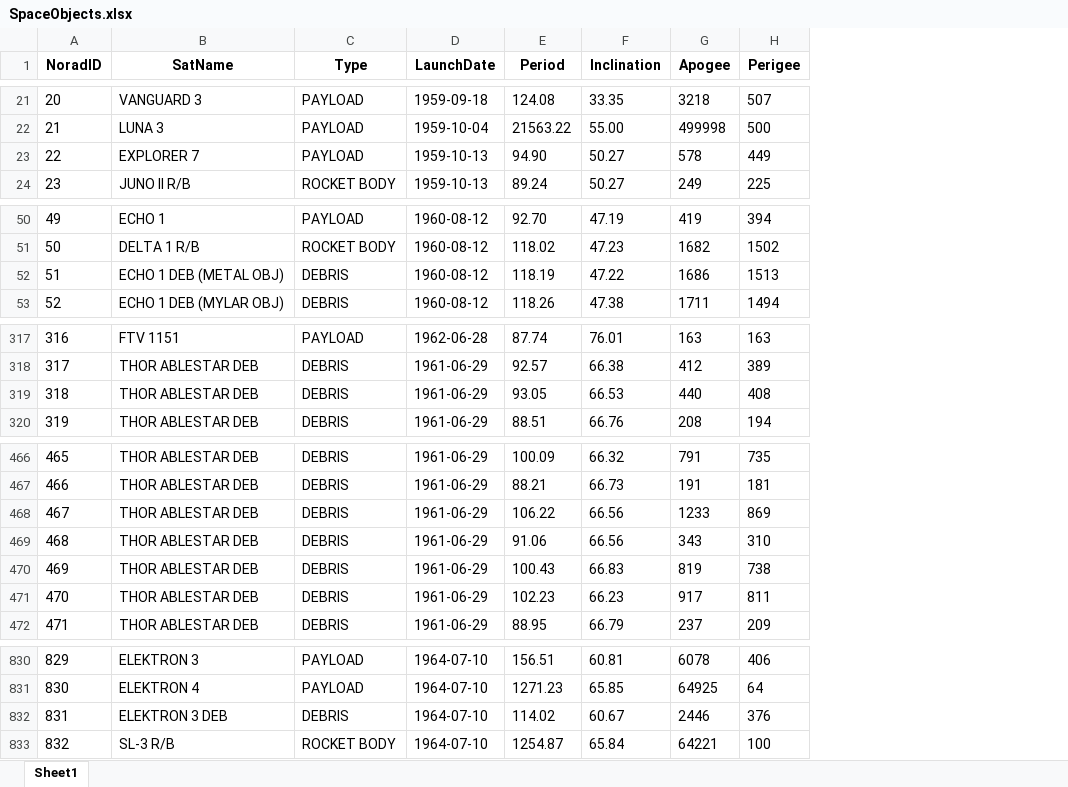
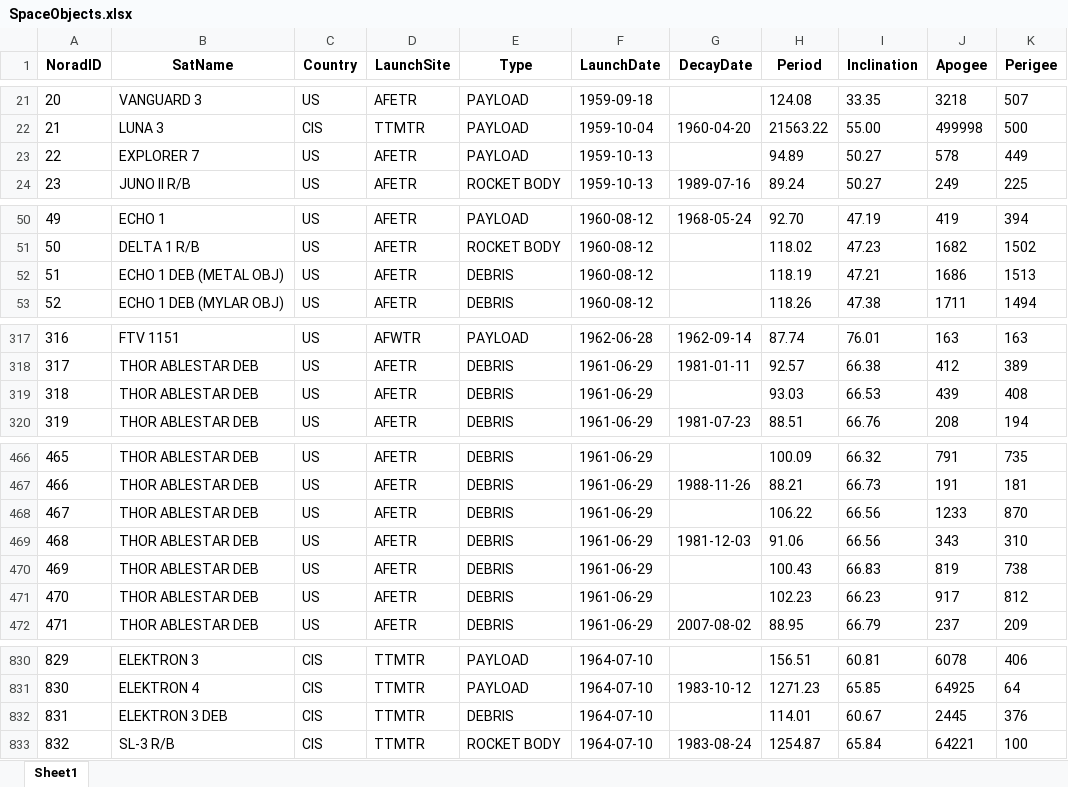
Before and after one commit to jashan7305/Space-Objects, an Excel workbook: SpaceObjects.xlsx, sheet Sheet1, drawn as a sheet; only a part is shown, gaps mark what is left out; values as stored, in another font and other column widths than the file's, no borders; addresses are those after the commit; the diff covers the shown part only; the diff names each change by its address in the sheet, - before the commit and + after, or states it on an @@ line.

```diff
--- a/SpaceObjects.xlsx (sheet Sheet1)
+++ b/SpaceObjects.xlsx (sheet Sheet1)
+column C (Country), rows 21-24: US | CIS | US | US; rows 50-53: all US; rows 317-320: all US; rows 466-472: all US; rows 830-833: all CIS
+column D (LaunchSite), rows 21-24: AFETR | TTMTR | AFETR | AFETR; rows 50-53: all AFETR; rows 317-320: AFWTR | AFETR | AFETR | AFETR; rows 466-472: all AFETR; rows 830-833: all TTMTR
+column G (DecayDate), rows 22-24: 1960-04-20 |  | 1989-07-16; row 50: 1968-05-24; rows 317-320: 1962-09-14 | 1981-01-11 |  | 1981-07-23; rows 467-472: 1988-11-26 |  | 1981-12-03 |  |  | 2007-08-02; rows 831-833: 1983-10-12 |  | 1983-08-24
-H23 (Period): 94.90
+H23 (Period): 94.89
-I52 (Inclination): 47.22
+I52 (Inclination): 47.21
-H319 (Period): 93.05
+H319 (Period): 93.03
-J319 (Apogee): 440
+J319 (Apogee): 439
-K468 (Perigee): 869
+K468 (Perigee): 870
-K471 (Perigee): 811
+K471 (Perigee): 812
-H832 (Period): 114.02
+H832 (Period): 114.01
-J832 (Apogee): 2446
+J832 (Apogee): 2445
```
Also changed, not shown: 39 edited cells elsewhere in this sheet, data.xlsx, 2 other files.
